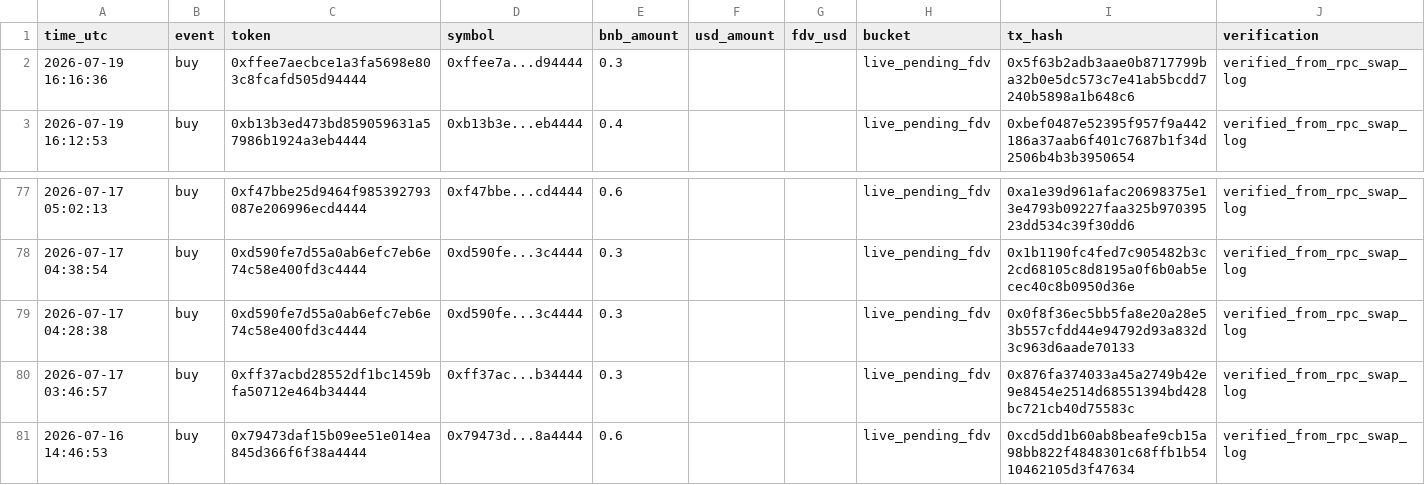
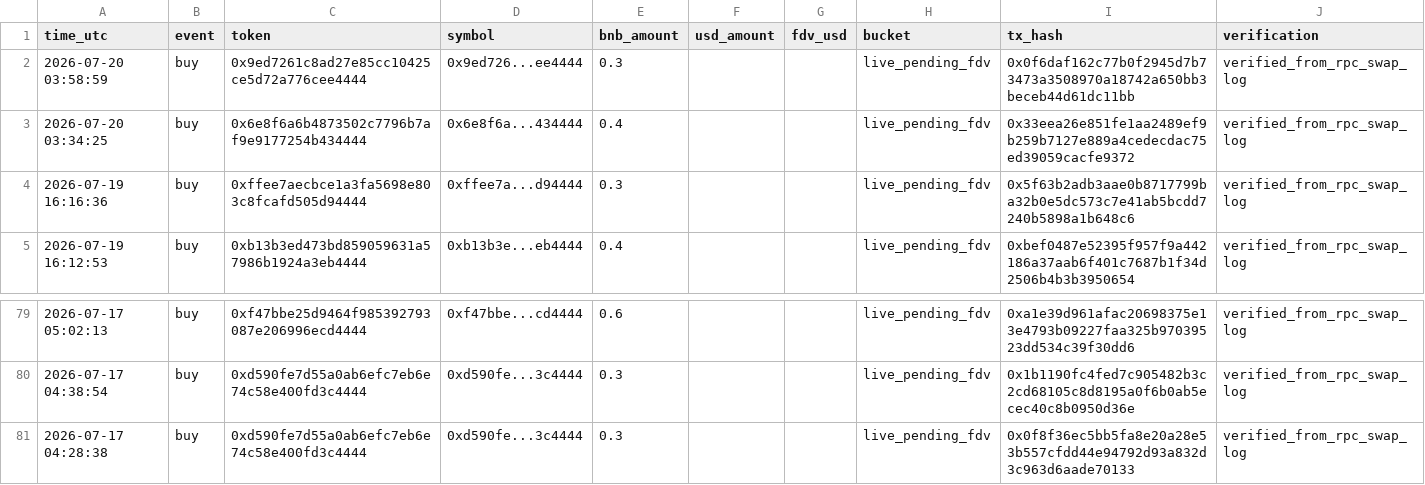
Before and after one commit to hahahakang/bsc-fourmeme-analysis-live, a CSV file: data/live_recent_buys.csv, drawn as a sheet; only a part is shown, gaps mark what is left out.

```diff
--- a/data/live_recent_buys.csv
+++ b/data/live_recent_buys.csv
@@ -1,2 +1,4 @@
 time_utc,event,token,symbol,bnb_amount,usd_amount,fdv_usd,bucket,tx_hash,verification
+2026-07-20 03:58:59,buy,0x9ed7261c8ad27e85cc10425ce5d72a776cee4444,0x9ed726...ee4444,0.3,,,live_pending_fdv,0x0f6daf162c77b0f2945d7b73473a3508970a18742a650bb3beceb44d61dc11bb,verified_from_rpc_swap_log
+2026-07-20 03:34:25,buy,0x6e8f6a6b4873502c7796b7af9e9177254b434444,0x6e8f6a...434444,0.4,,,live_pending_fdv,0x33eea26e851fe1aa2489ef9b259b7127e889a4cedecdac75ed39059cacfe9372,verified_from_rpc_swap_log
 2026-07-19 16:16:36,buy,0xffee7aecbce1a3fa5698e803c8fcafd505d94444,0xffee7a...d94444,0.3,,,live_pending_fdv,0x5f63b2adb3aae0b8717799ba32b0e5dc573c7e41ab5bcdd7240b5898a1b648c6,verified_from_rpc_swap_log
@@ -79,3 +81 @@ time_utc,event,token,symbol,bnb_amount,usd_amount,fdv_usd,bucket,tx_hash,verific
 2026-07-17 04:28:38,buy,0xd590fe7d55a0ab6efc7eb6e74c58e400fd3c4444,0xd590fe...3c4444,0.3,,,live_pending_fdv,0x0f8f36ec5bb5fa8e20a28e53b557cfdd44e94792d93a832d3c963d6aade70133,verified_from_rpc_swap_log
-2026-07-17 03:46:57,buy,0xff37acbd28552df1bc1459bfa50712e464b34444,0xff37ac...b34444,0.3,,,live_pending_fdv,0x876fa374033a45a2749b42e9e8454e2514d68551394bd428bc721cb40d75583c,verified_from_rpc_swap_log
-2026-07-16 14:46:53,buy,0x79473daf15b09ee51e014ea845d366f6f38a4444,0x79473d...8a4444,0.6,,,live_pending_fdv,0xcd5dd1b60ab8beafe9cb15a98bb822f4848301c68ffb1b5410462105d3f47634,verified_from_rpc_swap_log
```
Also changed, not shown: data/live_events.csv, data/live_recent_positions.csv, 5 other files.
